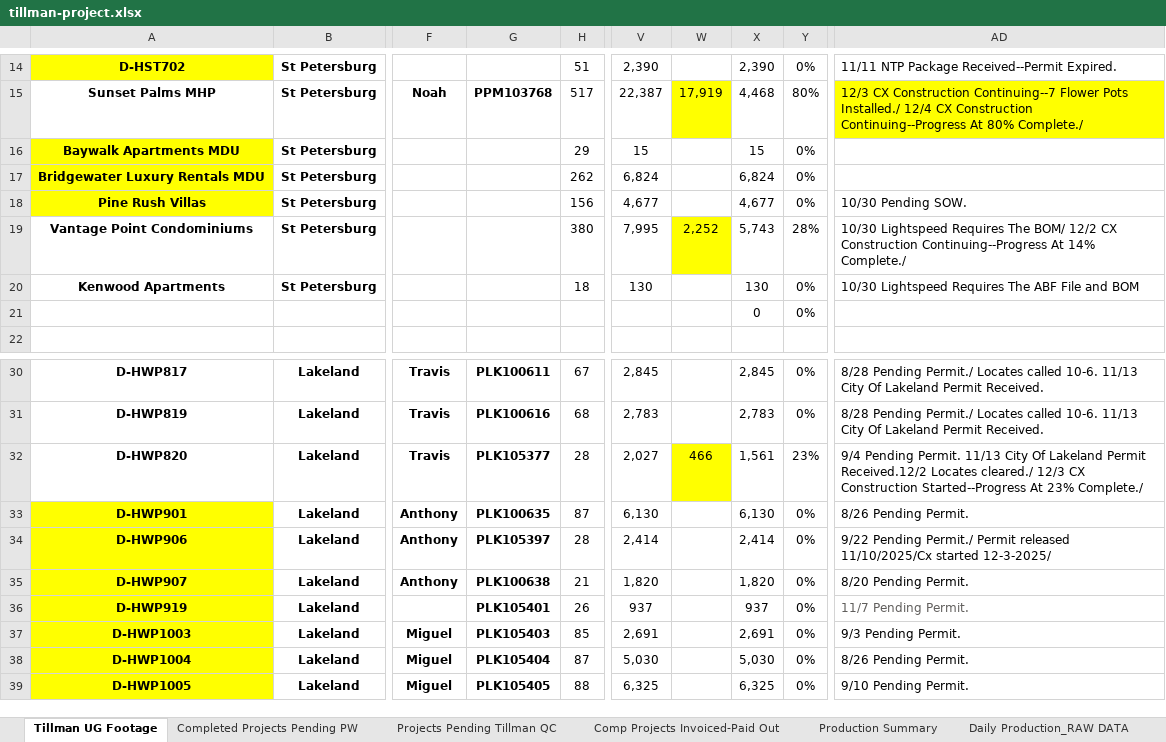
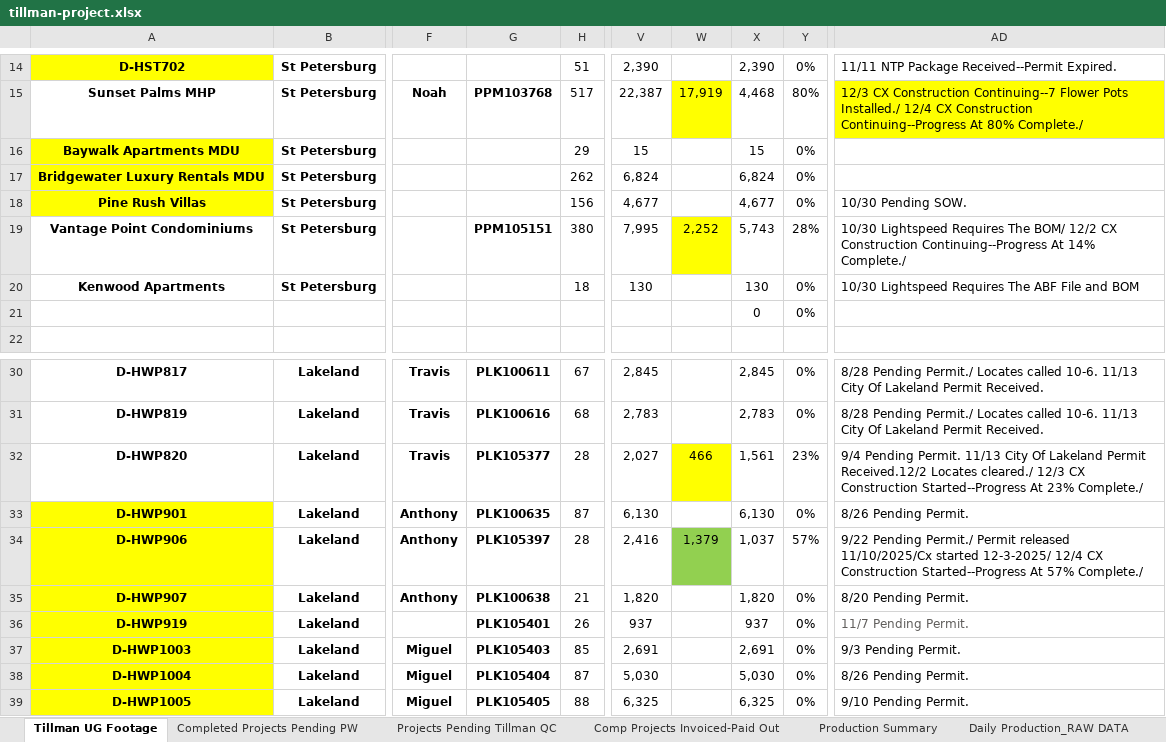
Before and after one commit to JCKraus1/Tillman-Dashboard, an Excel workbook: tillman-project.xlsx, sheet Tillman UG Footage, drawn as a sheet; only a part is shown, gaps mark what is left out; values as stored, in another font and other column widths than the file's, no borders; table styles not drawn; the diff names each change by its address in the sheet, - before the commit and + after, or states it on an @@ line.

```diff
--- a/tillman-project.xlsx (sheet Tillman UG Footage)
+++ b/tillman-project.xlsx (sheet Tillman UG Footage)
-G19: (empty)
+G19: PPM105151
-V34: 2,414
+V34: 2,416
-W34: (empty)
+W34: 1,379
-W34 fill: none
+W34 fill: #92D050
-X34: 2,414
+X34: 1,037
-Y34: 0%
+Y34: 57%
-AD34: …started 12-3-2025/
+AD34: …started 12-3-2025/ 12/4 CX Construction Started--Progress At 57% Complete./
```
Also changed, not shown: sheet Daily Production_RAW DATA.
